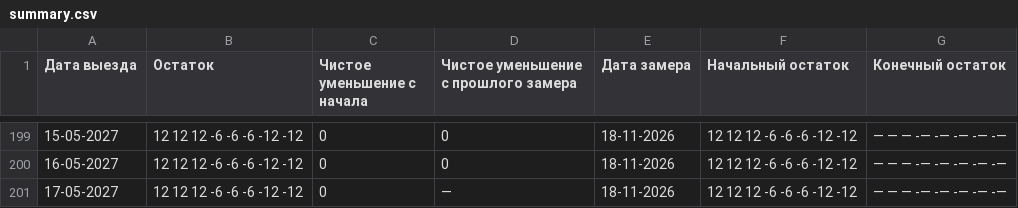
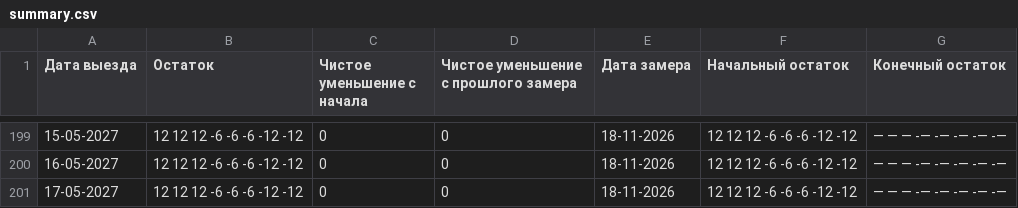
Before and after one commit to AntonioSkin/tripster-visitors-monitor, a CSV file: data/calendar_history/dmitry/summary.csv, drawn as a sheet; only a part is shown, gaps mark what is left out.

```diff
--- a/data/calendar_history/dmitry/summary.csv
+++ b/data/calendar_history/dmitry/summary.csv
@@ -200,2 +200,2 @@
 16-05-2027,12 12 12 -6 -6 -6 -12 -12,0,0,18-11-2026,12 12 12 -6 -6 -6 -12 -12,— — — -— -— -— -— -—
-17-05-2027,12 12 12 -6 -6 -6 -12 -12,0,—,18-11-2026,12 12 12 -6 -6 -6 -12 -12,— — — -— -— -— -— -—
+17-05-2027,12 12 12 -6 -6 -6 -12 -12,0,0,18-11-2026,12 12 12 -6 -6 -6 -12 -12,— — — -— -— -— -— -—
```
Also changed, not shown: data/calendar_history/51192/summary.csv, data/calendar_history/53900/summary.csv, 24 other files.
